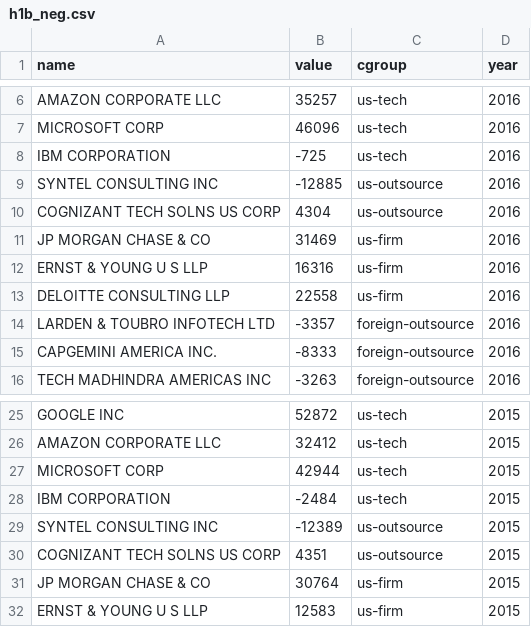
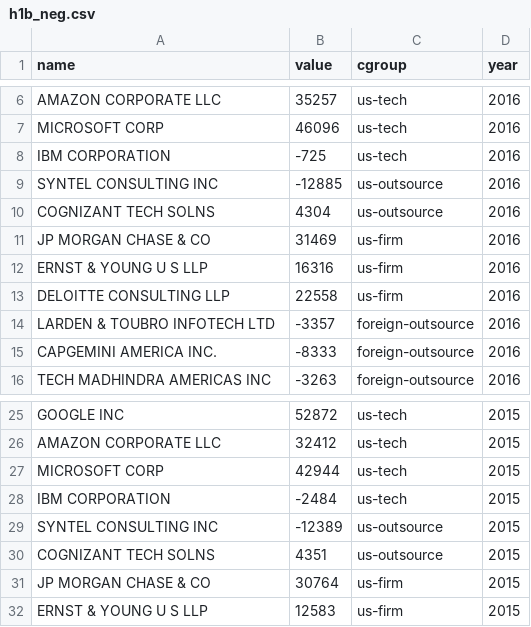
Before and after one commit to rwidjaya/rwidjaya.github.io, a CSV file: h1b_neg.csv, drawn as a sheet; only a part is shown, gaps mark what is left out.

```diff
--- a/h1b_neg.csv
+++ b/h1b_neg.csv
@@ -9,3 +9,3 @@ IBM CORPORATION,-725,us-tech,2016
 SYNTEL CONSULTING INC,-12885,us-outsource,2016
-COGNIZANT TECH SOLNS US CORP,4304,us-outsource,2016
+COGNIZANT TECH SOLNS,4304,us-outsource,2016
 JP MORGAN CHASE & CO,31469,us-firm,2016
@@ -29,3 +29,3 @@ IBM CORPORATION,-2484,us-tech,2015
 SYNTEL CONSULTING INC,-12389,us-outsource,2015
-COGNIZANT TECH SOLNS US CORP,4351,us-outsource,2015
+COGNIZANT TECH SOLNS,4351,us-outsource,2015
 JP MORGAN CHASE & CO,30764,us-firm,2015
```
Also changed, not shown: 5 other files.
